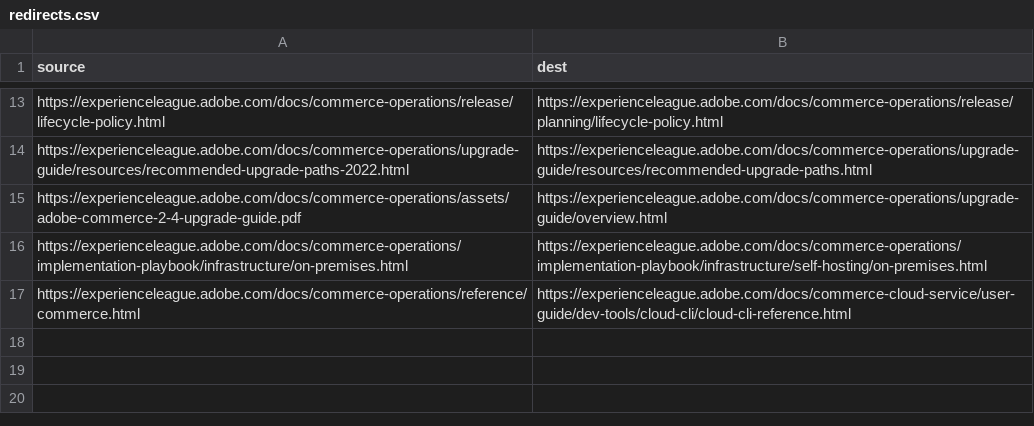
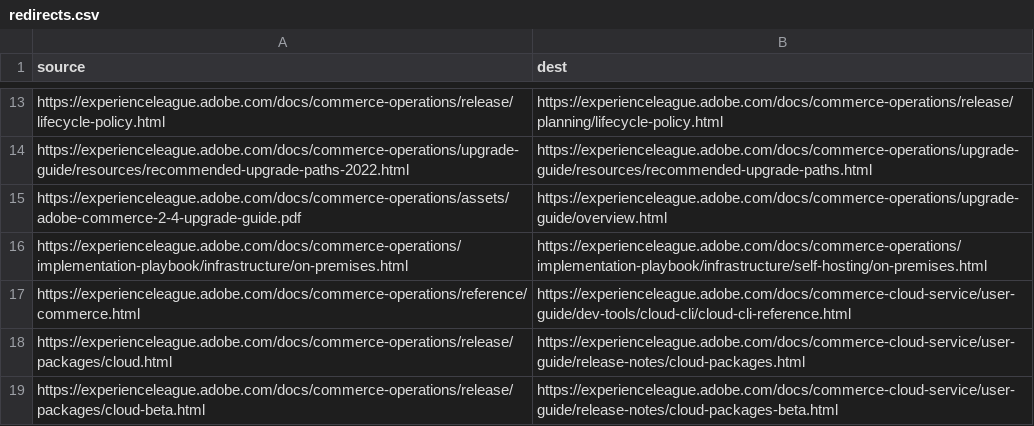
Before and after one commit to AdobeDocs/commerce-operations.sv-SE, a CSV file: redirects.csv, drawn as a sheet; only a part is shown, gaps mark what is left out.

Commit message:
Sync non localizable files for core commit 87b2bc8a1407f07263d9f5dbcca4a6d7f5b112c3

```diff
--- a/redirects.csv
+++ b/redirects.csv
@@ -17 +17,3 @@ https://experienceleague.adobe.com/docs/commerce-operations/implementation-playb
 https://experienceleague.adobe.com/docs/commerce-operations/reference/commerce.html,https://experienceleague.adobe.com/docs/commerce-cloud-service/user-guide/dev-tools/cloud-cli/cloud-cli-reference.html
+https://experienceleague.adobe.com/docs/commerce-operations/release/packages/cloud.html,https://experienceleague.adobe.com/docs/commerce-cloud-service/user-guide/release-notes/cloud-packages.html
+https://experienceleague.adobe.com/docs/commerce-operations/release/packages/cloud-beta.html,https://experienceleague.adobe.com/docs/commerce-cloud-service/user-guide/release-notes/cloud-packages-beta.html
```
